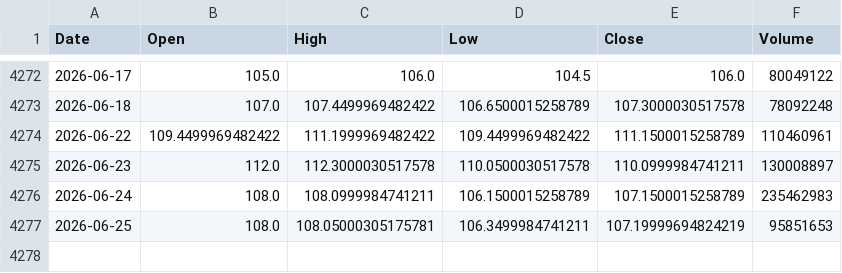
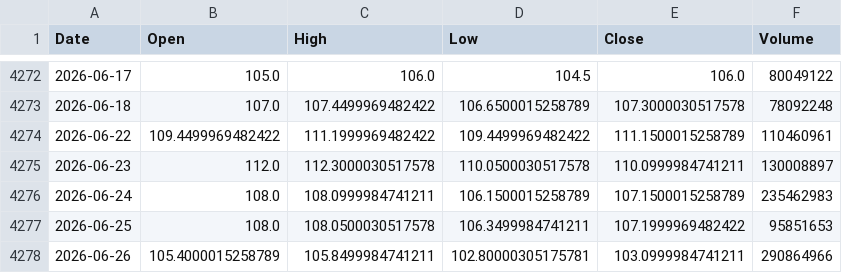
Before and after one commit to culolom/200sm-backtest, a CSV file: data/0050.TW.csv, drawn as a sheet; only a part is shown, gaps mark what is left out.

```diff
--- a/data/0050.TW.csv
+++ b/data/0050.TW.csv
@@ -4276,2 +4276,3 @@ Date,Open,High,Low,Close,Volume
 2026-06-24,108.0,108.0999984741211,106.1500015258789,107.1500015258789,235462983
-2026-06-25,108.0,108.05000305175781,106.3499984741211,107.19999694824219,95851653
+2026-06-25,108.0,108.0500030517578,106.3499984741211,107.1999969482422,95851653
+2026-06-26,105.4000015258789,105.8499984741211,102.80000305175781,103.0999984741211,290864966
```
Also changed, not shown: data/00631L.TW.csv, data/00878.TW.csv, 5 other files.
